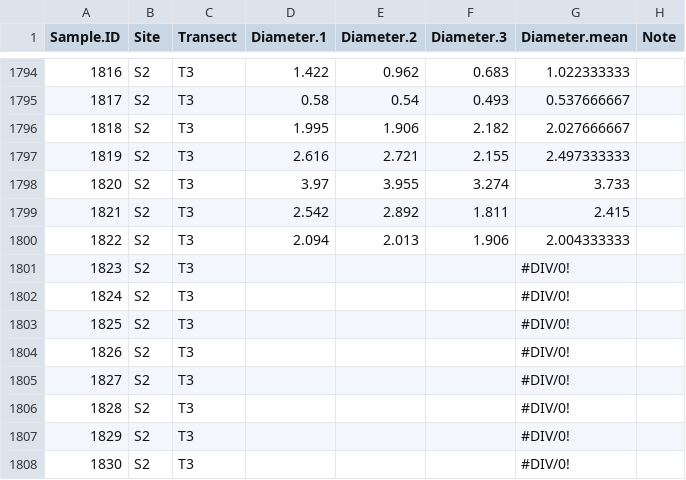
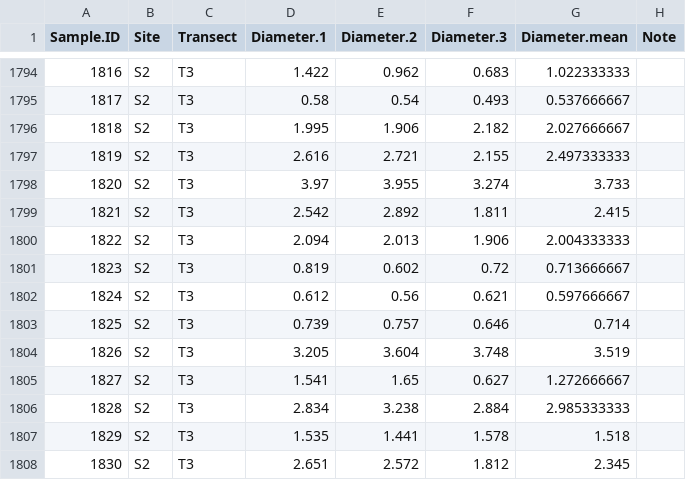
Before and after one commit to PierrickHarnay/Pocillopora-Lagoon-Abundance, a CSV file: Data/POC_RA_Size.csv, drawn as a sheet; only a part is shown, gaps mark what is left out; the diff covers the shown part only.

Commit message:
add data size for site 2 transect 3, transct 3 completed

```diff
--- a/Data/POC_RA_Size.csv
+++ b/Data/POC_RA_Size.csv
@@ -1800,9 +1800,9 @@ Sample.ID,Site,Transect,Diameter.1,Diameter.2,Diameter.3,Diameter.mean,Note
 1822,S2,T3,2.094,2.013,1.906,2.004333333,
-1823,S2,T3,,,,#DIV/0!,
-1824,S2,T3,,,,#DIV/0!,
-1825,S2,T3,,,,#DIV/0!,
-1826,S2,T3,,,,#DIV/0!,
-1827,S2,T3,,,,#DIV/0!,
-1828,S2,T3,,,,#DIV/0!,
-1829,S2,T3,,,,#DIV/0!,
-1830,S2,T3,,,,#DIV/0!,
+1823,S2,T3,0.819,0.602,0.72,0.713666667,
+1824,S2,T3,0.612,0.56,0.621,0.597666667,
+1825,S2,T3,0.739,0.757,0.646,0.714,
+1826,S2,T3,3.205,3.604,3.748,3.519,
+1827,S2,T3,1.541,1.65,0.627,1.272666667,
+1828,S2,T3,2.834,3.238,2.884,2.985333333,
+1829,S2,T3,1.535,1.441,1.578,1.518,
+1830,S2,T3,2.651,2.572,1.812,2.345,
```
Also changed, not shown: 1 removed row and 32 edited cells elsewhere in this file, 1 other file.
